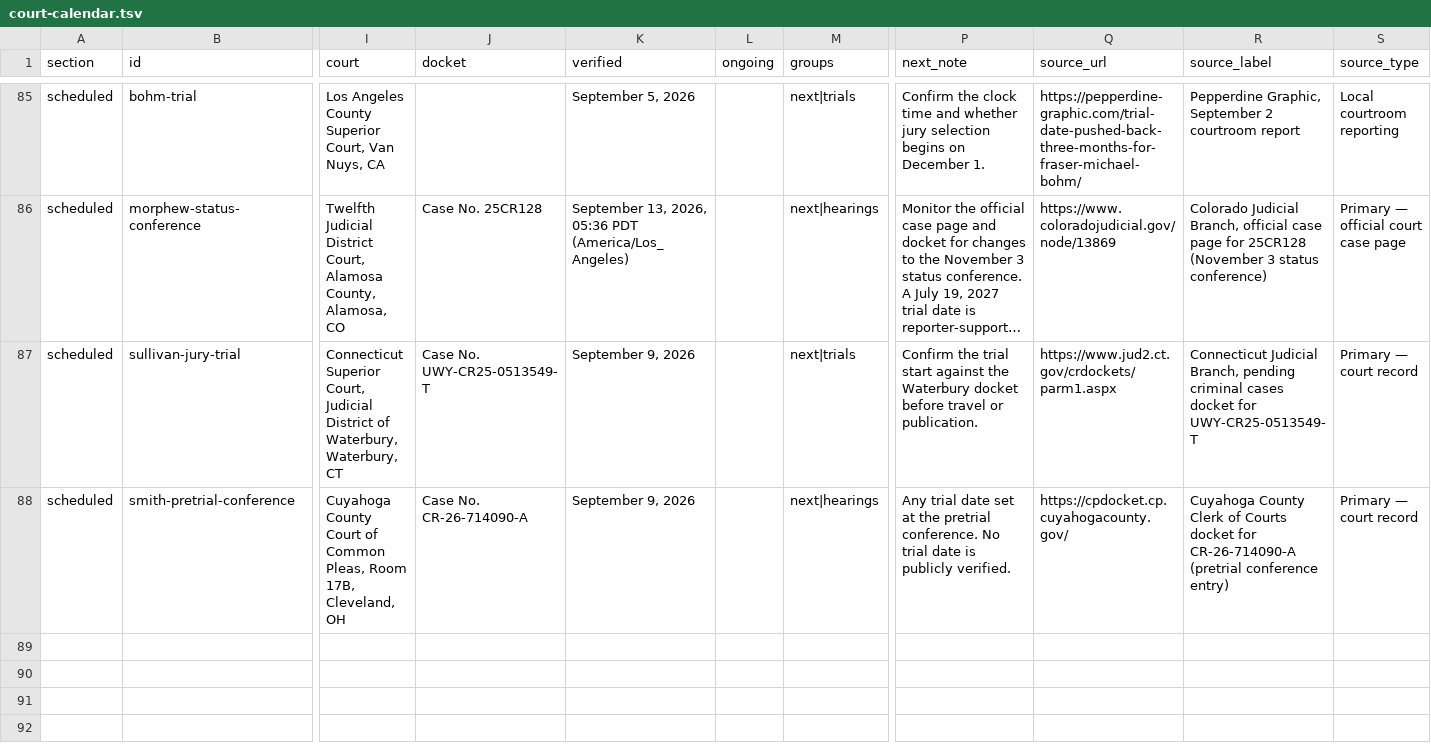
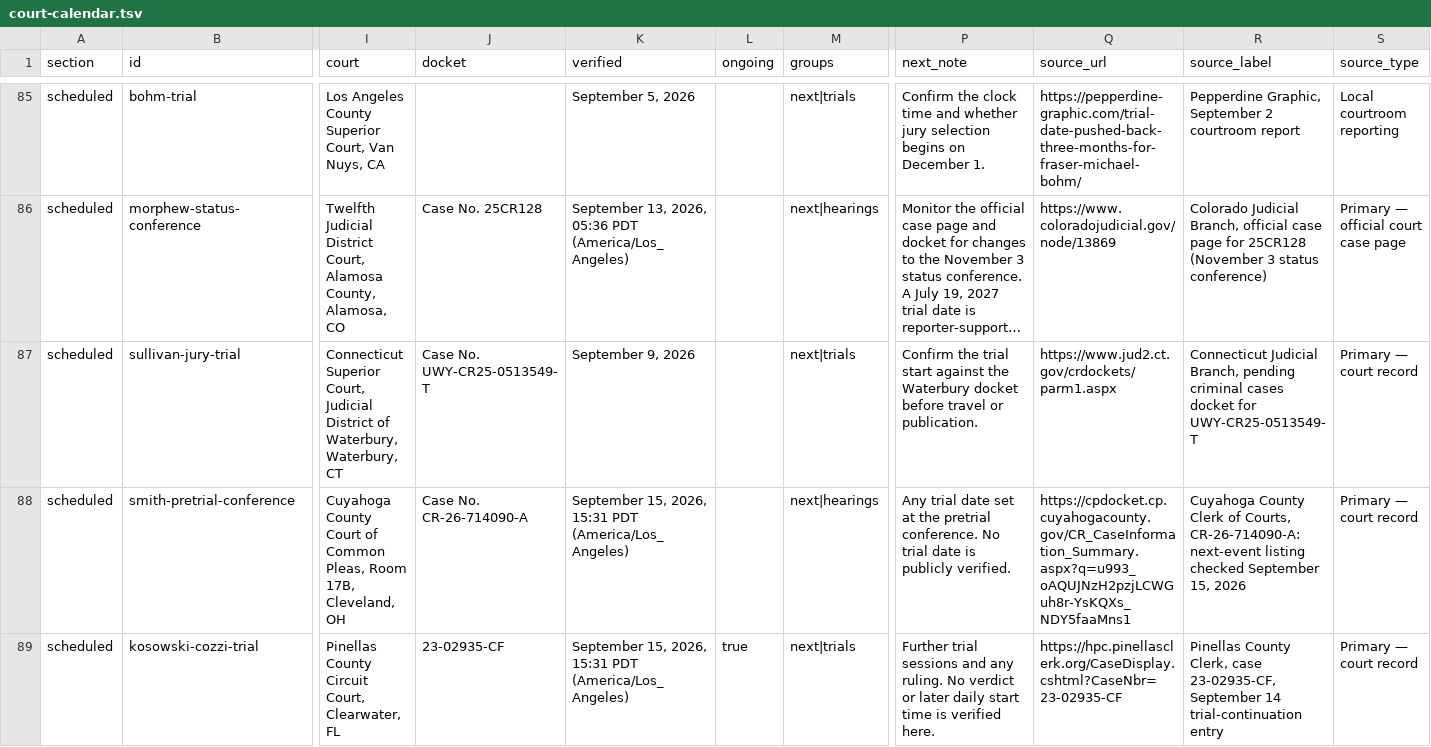
Before and after one commit to cassiancreed/cassiancreed-astro, a TSV file: src/data/court-calendar.tsv, drawn as a sheet; only a part is shown, gaps mark what is left out; long unchanged cells end in …; rows hold the shown columns only; the diff covers the shown part only; the diff names each change by its address in the sheet, - before the commit and + after, or states it on an @@ line.

Commit message:
Refresh court calendar with verified September 15 developments

```diff
--- a/src/data/court-calendar.tsv
+++ b/src/data/court-calendar.tsv
-K88 (verified): September 9, 2026
+K88 (verified): September 15, 2026, 15:31 PDT (America/Los_Angeles)
-Q88 (source_url): https://cpdocket.cp.cuyahogacounty.gov/
+Q88 (source_url): https://cpdocket.cp.cuyahogacounty.gov/CR_CaseInformation_Summary.aspx?q=u993_oAQUJNzH2pzjLCWGuh8r-YsKQXs_NDY5faaMns1
-R88 (source_label): …Clerk of Courts docket for CR-26-714090-A (pretrial conference entry)
+R88 (source_label): …Clerk of Courts, CR-26-714090-A: next-event listing checked September 15, 2026
+row 89: scheduled | kosowski-cozzi-trial | Pinellas County Circuit Court, Clearwater, FL | 23-02935-CF | September 15, 2026, 15:31 PDT (America/Los_Angeles) | true | next|trials | Further trial sessions and any ruling. No verdict or later daily start time is verified here. | https://hpc.pinellasclerk.org/CaseDisplay.cshtml?CaseNbr=23-02935-CF | Pinellas County Clerk, case 23-02935-CF, September 14 trial-continuation entry | Primary — court record
```
Also changed, not shown: 2 added rows and 25 edited cells elsewhere in this file.
